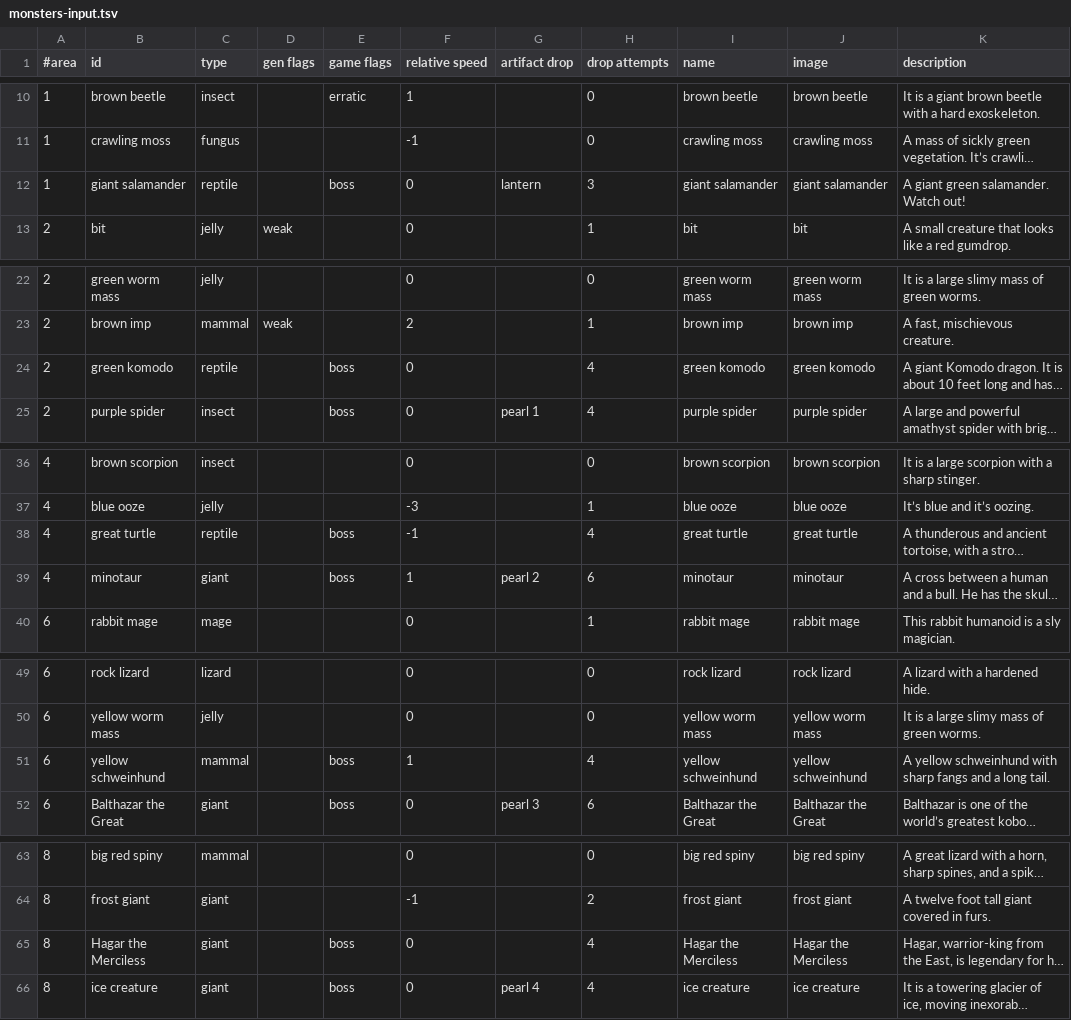
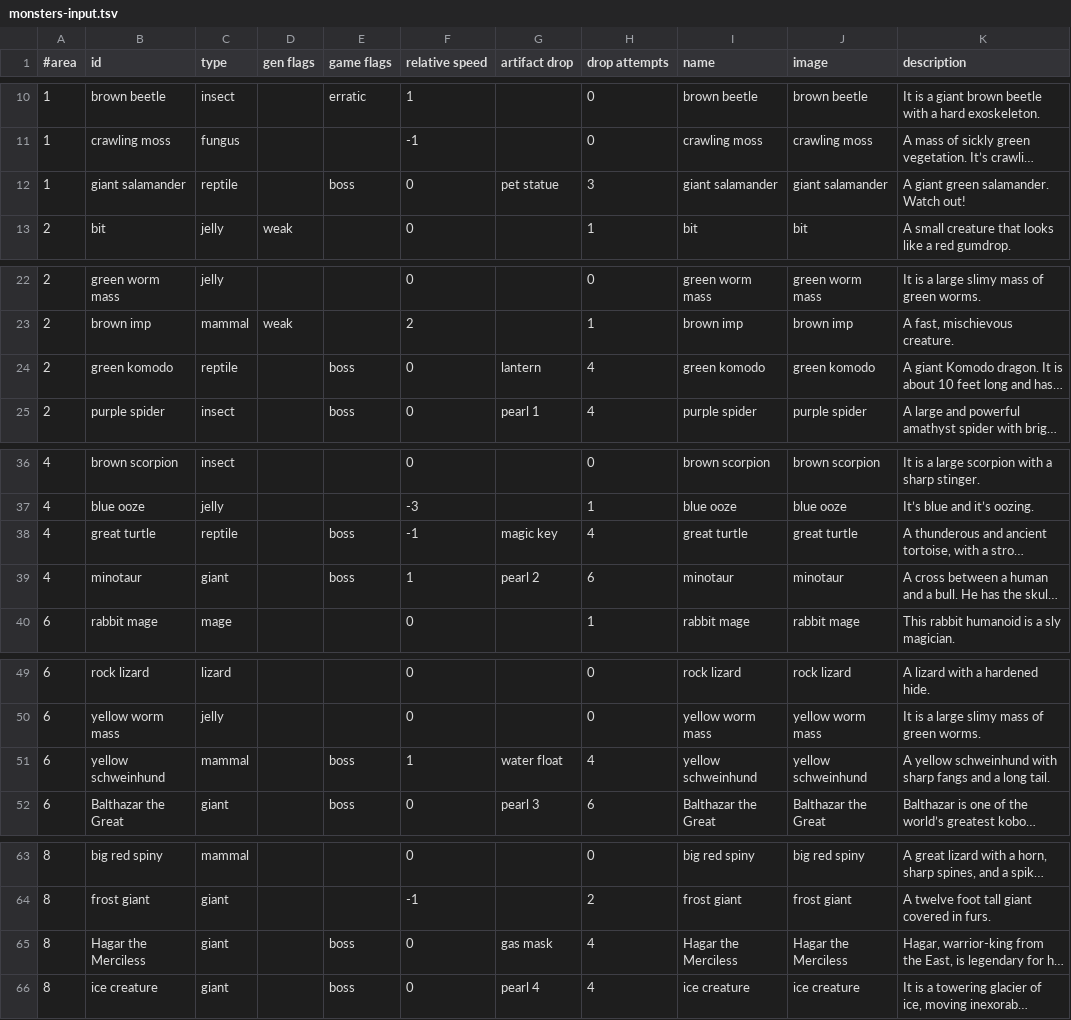
Before and after one commit to jonathanacross/pow, a TSV file: src/main/resources/data/monsters-input.tsv, drawn as a sheet; only a part is shown, gaps mark what is left out; long unchanged cells end in …; the diff covers the shown part only; the diff names each change by its address in the sheet, - before the commit and + after, or states it on an @@ line.

```diff
--- a/src/main/resources/data/monsters-input.tsv
+++ b/src/main/resources/data/monsters-input.tsv
-G12 (artifact drop): lantern
+G12 (artifact drop): pet statue
-G24 (artifact drop): (empty)
+G24 (artifact drop): lantern
-G38 (artifact drop): (empty)
+G38 (artifact drop): magic key
-G51 (artifact drop): (empty)
+G51 (artifact drop): water float
-G65 (artifact drop): (empty)
+G65 (artifact drop): gas mask
```
Also changed, not shown: 4 edited cells elsewhere in this file, src/main/resources/data/artifacts.tsv, src/main/resources/data/levels.tsv, 9 other files.
